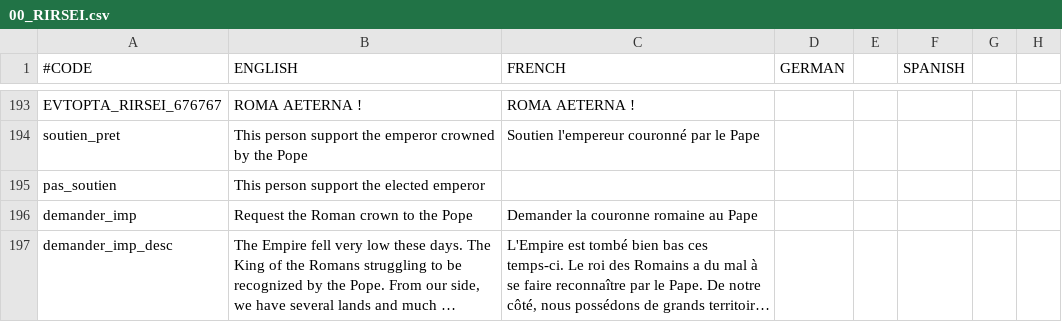
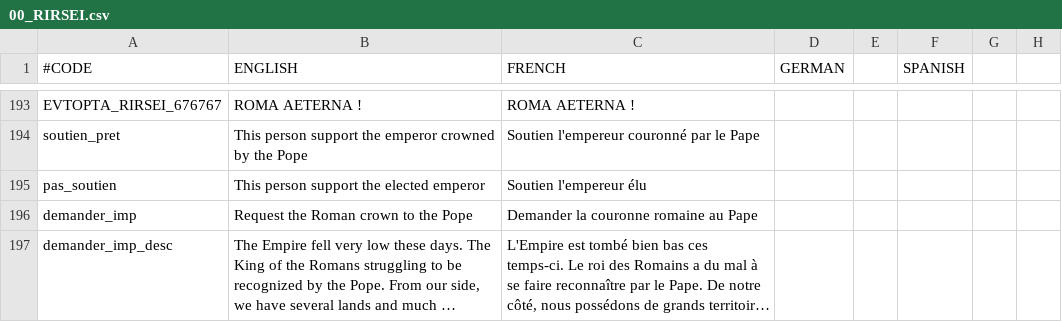
Before and after one commit to NicolasGrosjean/RIRSEI, a CSV file: RIRSEI/localisation/00_RIRSEI.csv, drawn as a sheet; only a part is shown, gaps mark what is left out; long unchanged cells end in …; the diff covers the shown part only; the diff names each change by its address in the sheet, - before the commit and + after, or states it on an @@ line.

```diff
--- a/RIRSEI/localisation/00_RIRSEI.csv
+++ b/RIRSEI/localisation/00_RIRSEI.csv
-C195 (FRENCH): (empty)
+C195 (FRENCH): Soutien l'empereur élu
```
Also changed, not shown: 1 added row, 3 removed rows and 11 edited cells elsewhere in this file.
